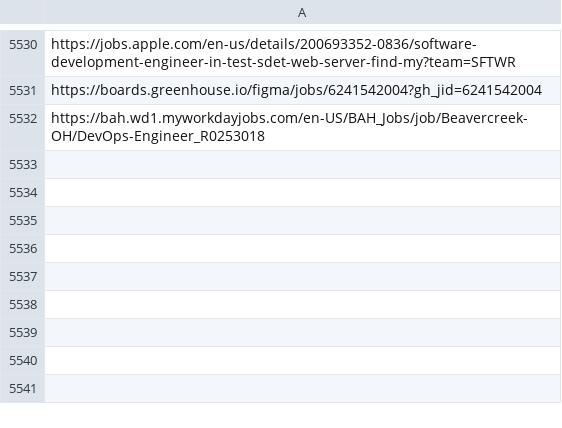
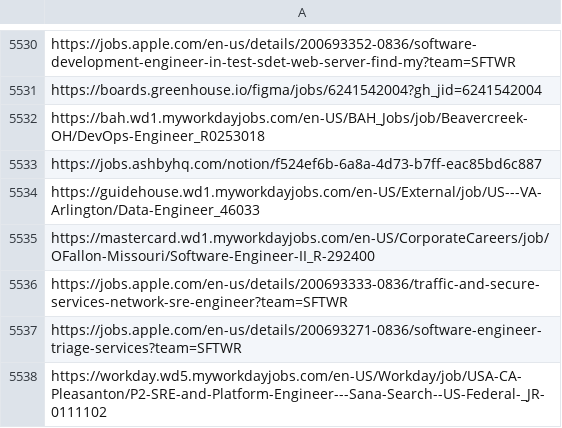
Before and after one commit to harsha271199/job-scraper, a CSV file: seen_links.csv, drawn as a sheet; only a part is shown, gaps mark what is left out.

```diff
--- a/seen_links.csv
+++ b/seen_links.csv
@@ -5532 +5532,7 @@ https://boards.greenhouse.io/figma/jobs/6241542004?gh_jid=6241542004
 https://bah.wd1.myworkdayjobs.com/en-US/BAH_Jobs/job/Beavercreek-OH/DevOps-Engineer_R0253018
+https://jobs.ashbyhq.com/notion/f524ef6b-6a8a-4d73-b7ff-eac85bd6c887
+https://guidehouse.wd1.myworkdayjobs.com/en-US/External/job/US---VA-Arlington/Data-Engineer_46033
+https://mastercard.wd1.myworkdayjobs.com/en-US/CorporateCareers/job/OFallon-Missouri/Software-Engineer-II_R-292400
+https://jobs.apple.com/en-us/details/200693333-0836/traffic-and-secure-services-network-sre-engineer?team=SFTWR
+https://jobs.apple.com/en-us/details/200693271-0836/software-engineer-triage-services?team=SFTWR
+https://workday.wd5.myworkdayjobs.com/en-US/Workday/job/USA-CA-Pleasanton/P2-SRE-and-Platform-Engineer---Sana-Search--US-Federal-_JR-0111102
```
Also changed, not shown: 3 other files.
